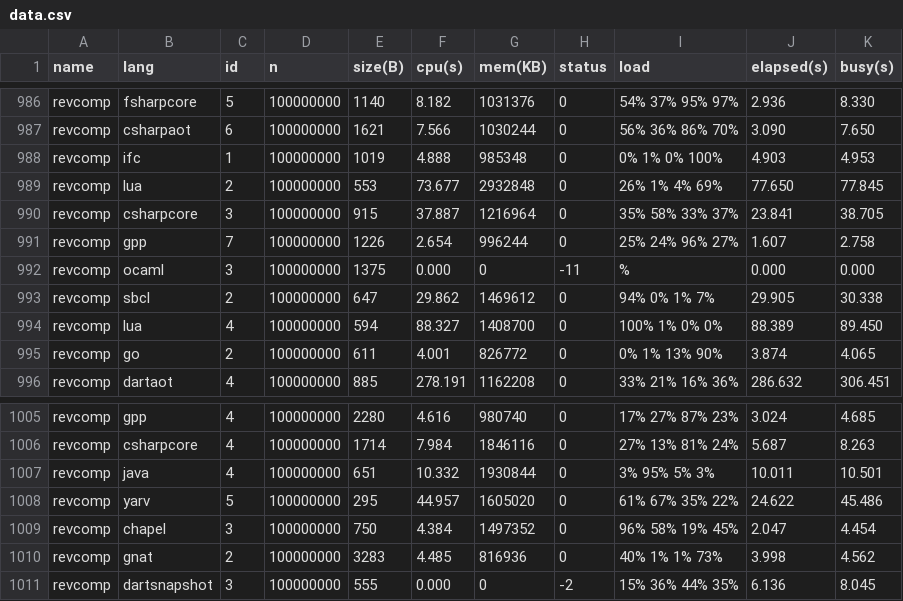
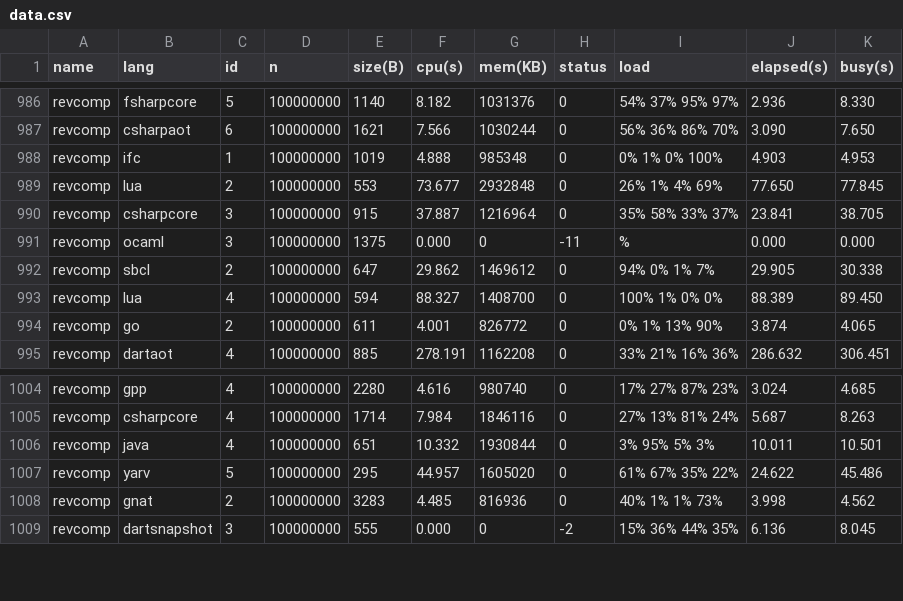
Before and after one commit to kirisky/benchmarks-game, a CSV file: public/data/data.csv, drawn as a sheet; only a part is shown, gaps mark what is left out.

```diff
--- a/public/data/data.csv
+++ b/public/data/data.csv
@@ -990,3 +990,2 @@ revcomp,lua,2,100000000,553,73.677,2932848,0,26% 1% 4% 69%,77.650,77.845
 revcomp,csharpcore,3,100000000,915,37.887,1216964,0,35% 58% 33% 37%,23.841,38.705
-revcomp,gpp,7,100000000,1226,2.654,996244,0,25% 24% 96% 27%,1.607,2.758
 revcomp,ocaml,3,100000000,1375,0.000,0,-11,%,0.000,0.000
@@ -1008,3 +1007,2 @@ revcomp,java,4,100000000,651,10.332,1930844,0,3% 95% 5% 3%,10.011,10.501
 revcomp,yarv,5,100000000,295,44.957,1605020,0,61% 67% 35% 22%,24.622,45.486
-revcomp,chapel,3,100000000,750,4.384,1497352,0,96% 58% 19% 45%,2.047,4.454
 revcomp,gnat,2,100000000,3283,4.485,816936,0,40% 1% 1% 73%,3.998,4.562
```
Also changed, not shown: public/data/alldata.csv, public/data/ndata.csv, 30 other files.
